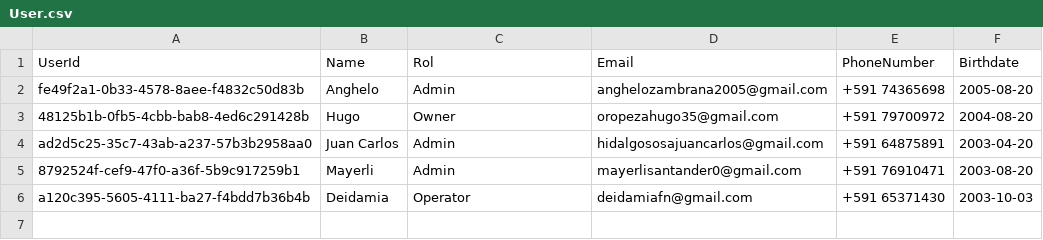
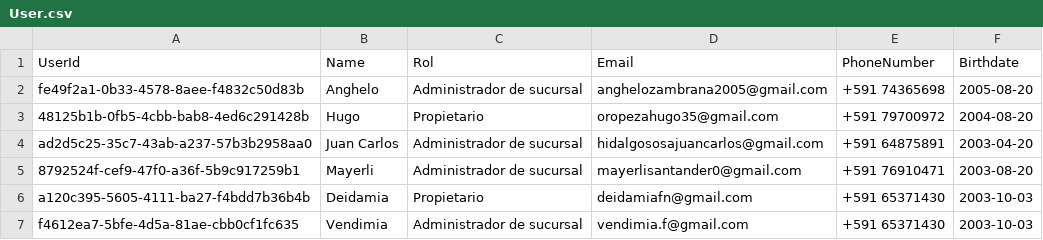
Before and after one commit to sofdev6-02-2024/LosAderezos, a CSV file: infrastructure/environments/user-management/userDB/Data/User.csv, drawn as a sheet.

Commit message:
feat: add access control for certain endpoints and update operator as default user rol and automatisize subsidiary stocks creation when creating a product

```diff
--- a/infrastructure/environments/user-management/userDB/Data/User.csv
+++ b/infrastructure/environments/user-management/userDB/Data/User.csv
@@ -1,6 +1,7 @@
 UserId,Name,Rol,Email,PhoneNumber,Birthdate
-fe49f2a1-0b33-4578-8aee-f4832c50d83b,Anghelo,Admin,anghelozambrana2005@gmail.com,+591 74365698,2005-08-20
-48125b1b-0fb5-4cbb-bab8-4ed6c291428b,Hugo,Owner,oropezahugo35@gmail.com,+591 79700972,2004-08-20
-ad2d5c25-35c7-43ab-a237-57b3b2958aa0,Juan Carlos,Admin,hidalgososajuancarlos@gmail.com,+591 64875891,2003-04-20
-8792524f-cef9-47f0-a36f-5b9c917259b1,Mayerli,Admin,mayerlisantander0@gmail.com,+591 76910471,2003-08-20
-a120c395-5605-4111-ba27-f4bdd7b36b4b,Deidamia,Operator,deidamiafn@gmail.com,+591 65371430,2003-10-03
+fe49f2a1-0b33-4578-8aee-f4832c50d83b,Anghelo,Administrador de sucursal,anghelozambrana2005@gmail.com,+591 74365698,2005-08-20
+48125b1b-0fb5-4cbb-bab8-4ed6c291428b,Hugo,Propietario,oropezahugo35@gmail.com,+591 79700972,2004-08-20
+ad2d5c25-35c7-43ab-a237-57b3b2958aa0,Juan Carlos,Administrador de sucursal,hidalgososajuancarlos@gmail.com,+591 64875891,2003-04-20
+8792524f-cef9-47f0-a36f-5b9c917259b1,Mayerli,Administrador de sucursal,mayerlisantander0@gmail.com,+591 76910471,2003-08-20
+a120c395-5605-4111-ba27-f4bdd7b36b4b,Deidamia,Propietario,deidamiafn@gmail.com,+591 65371430,2003-10-03
+f4612ea7-5bfe-4d5a-81ae-cbb0cf1fc635,Vendimia,Administrador de sucursal,vendimia.f@gmail.com,+591 65371430,2003-10-03
```
Also changed, not shown: 13 other files.
